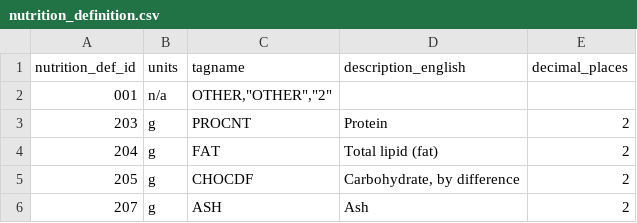
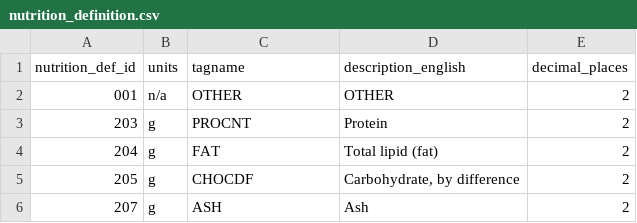
Before and after one commit to kp-marczynski/dietify, a CSV file: products/src/main/resources/config/liquibase/usda_sr_db/nutrition_definition.csv, drawn as a sheet; only a part is shown.

```diff
--- a/products/src/main/resources/config/liquibase/usda_sr_db/nutrition_definition.csv
+++ b/products/src/main/resources/config/liquibase/usda_sr_db/nutrition_definition.csv
@@ -1,3 +1,3 @@
 "nutrition_def_id";"units";"tagname";"description_english";"decimal_places"
-"001";"n/a";"OTHER","OTHER","2"
+"001";"n/a";"OTHER";"OTHER";"2"
 "203";"g";"PROCNT";"Protein";"2"
```
Also changed, not shown: 2 other files.
